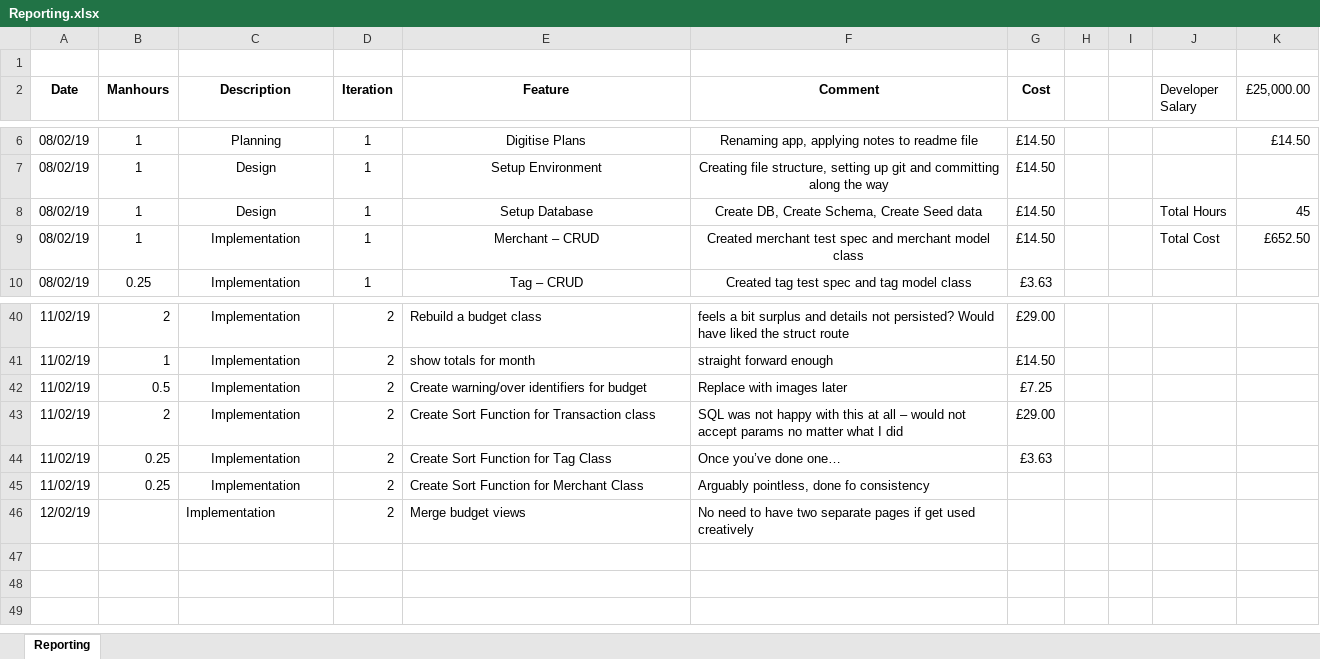
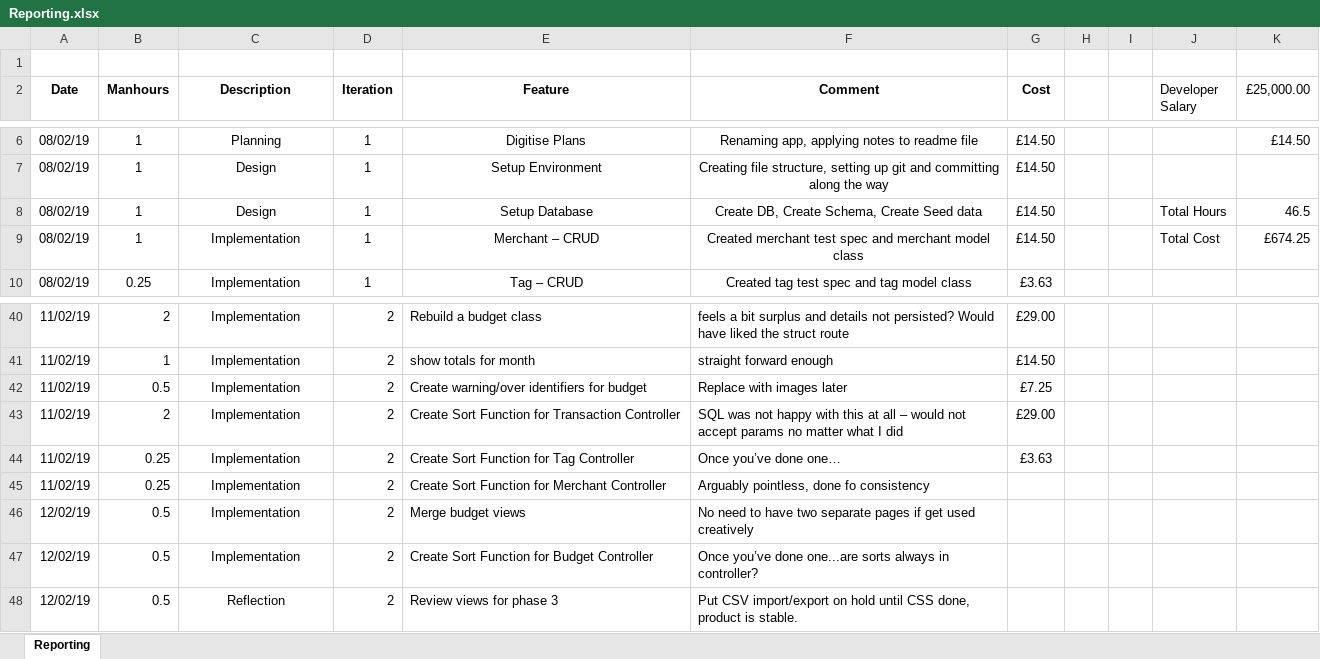
Before and after one commit to ghr85/CCP01_Ruby_, an Excel workbook: FEED/Reporting.xlsx, sheet Reporting, drawn as a sheet; only a part is shown, gaps mark what is left out; values as stored, in another font and other column widths than the file's, no borders; the diff names each change by its address in the sheet, - before the commit and + after, or states it on an @@ line.

Commit message:
Bugfix: Partial csv code implemented in budgets view removed. Phase 2 reflection

```diff
--- a/FEED/Reporting.xlsx (sheet Reporting)
+++ b/FEED/Reporting.xlsx (sheet Reporting)
-K8 (£25,000.00): 45
+K8 (£25,000.00): 46.5
-K9 (£25,000.00): £652.50
+K9 (£25,000.00): £674.25
-E43 (Feature): Create Sort Function for Transaction class
+E43 (Feature): Create Sort Function for Transaction Controller
-E44 (Feature): Create Sort Function for Tag Class
+E44 (Feature): Create Sort Function for Tag Controller
-E45 (Feature): Create Sort Function for Merchant Class
+E45 (Feature): Create Sort Function for Merchant Controller
-B46 (Manhours): (empty)
+B46 (Manhours): 0.5
-C46 alignment: left
+C46 alignment: center
+row 47: 12/02/19 | 0.5 | Implementation | 2 | Create Sort Function for Budget Controller | Once you’ve done one...are sorts always in controller?
+row 48: 12/02/19 | 0.5 | Reflection | 2 | Review views for phase 3 | Put CSV import/export on hold until CSS done, product is stable.
```
Also changed, not shown: 4 other files.
